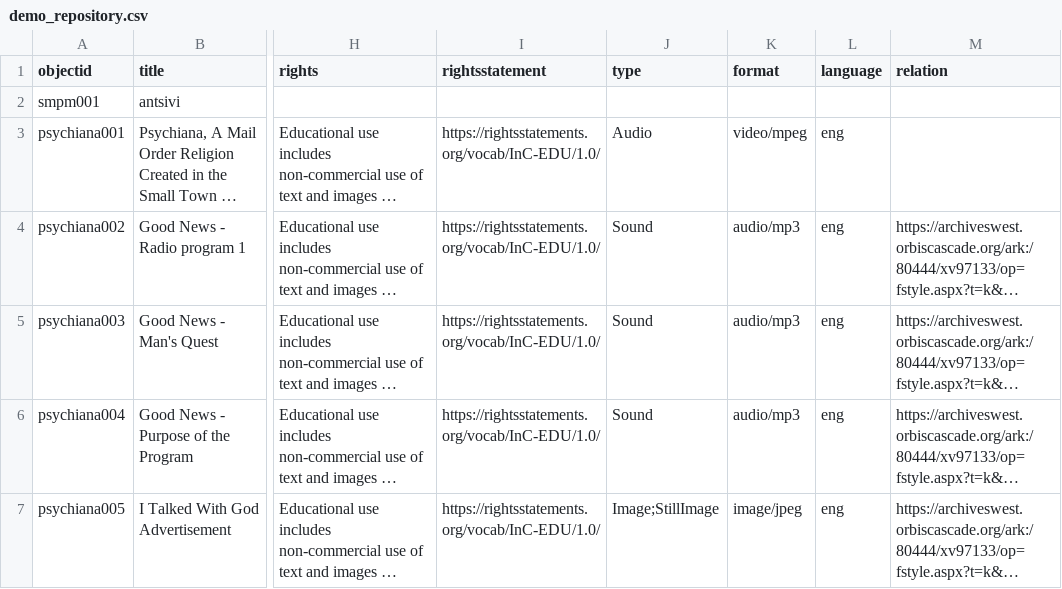
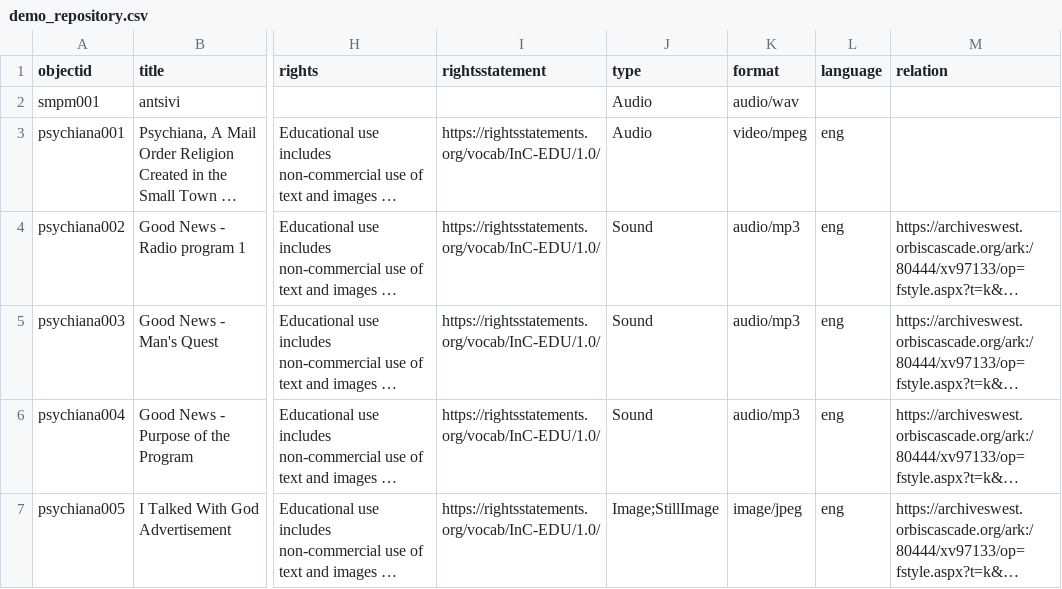
Before and after one commit to andrewhedding/demo_repository, a CSV file: _data/demo_repository.csv, drawn as a sheet; only a part is shown, gaps mark what is left out; long unchanged cells end in …; the diff names each change by its address in the sheet, - before the commit and + after, or states it on an @@ line.

Commit message:
Update data

```diff
--- a/_data/demo_repository.csv
+++ b/_data/demo_repository.csv
-J2 (type): (empty)
+J2 (type): Audio
-K2 (format): (empty)
+K2 (format): audio/wav
```
